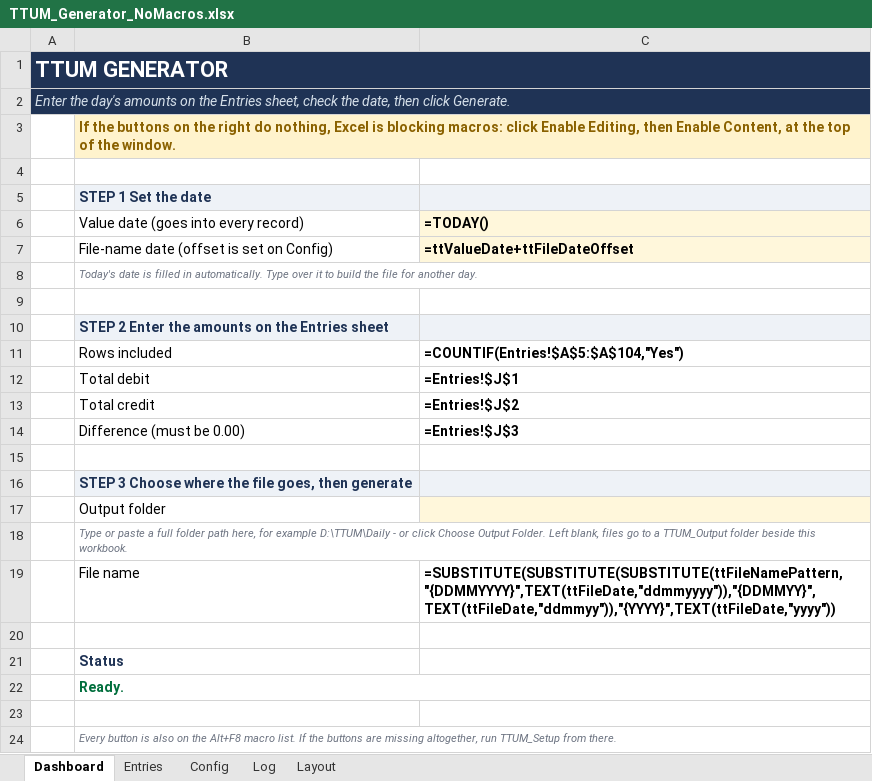
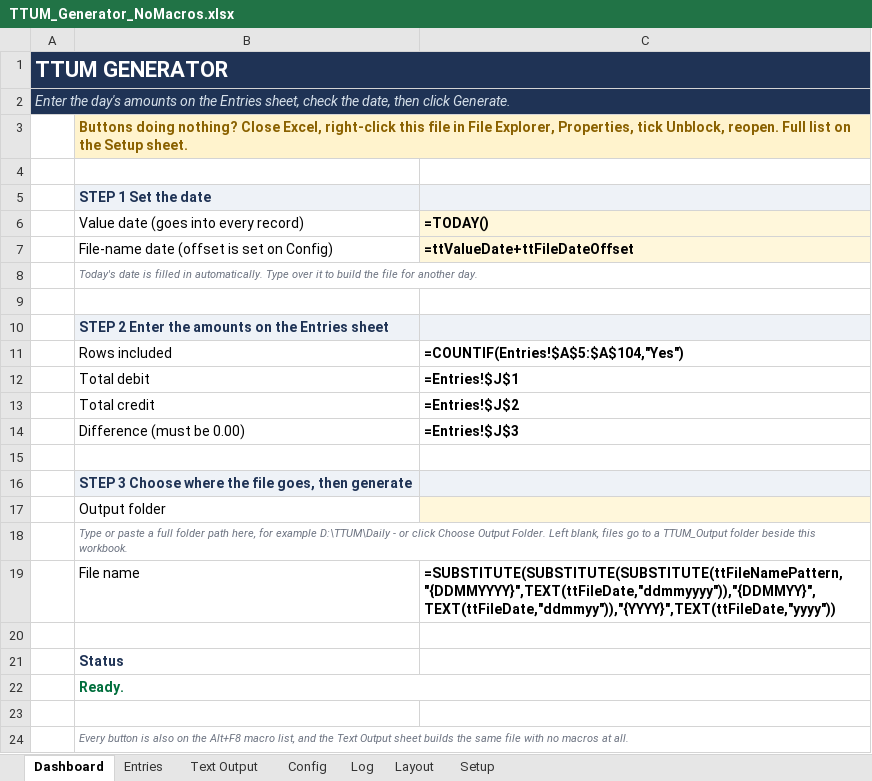
Before and after one commit to dearvivek05-creator/kaavis, an Excel workbook: ttum/dist/TTUM_Generator_NoMacros.xlsx, sheet Dashboard, drawn as a sheet; values as stored, in another font and other column widths than the file's, no borders; formulas without a stored value are shown as written; conditional formats not drawn; the diff names each change by its address in the sheet, - before the commit and + after, or states it on an @@ line.

```diff
--- a/ttum/dist/TTUM_Generator_NoMacros.xlsx (sheet Dashboard)
+++ b/ttum/dist/TTUM_Generator_NoMacros.xlsx (sheet Dashboard)
+sheet tab: Text Output
+sheet tab: Setup
-B3: If the buttons on the right do nothing, Excel is blocking macros: click Enable Editing, then Enable Content, at the top of the window.
+B3: Buttons doing nothing? Close Excel, right-click this file in File Explorer, Properties, tick Unblock, reopen. Full list on the Setup sheet.
-B24: …Alt+F8 macro list. If the buttons are missing altogether, run TTUM_Setup from there.
+B24: …Alt+F8 macro list, and the Text Output sheet builds the same file with no macros at all.
```
Also changed, not shown: sheet Entries, ttum/dist/TTUM_Generator.xlsm, 5 other files.
